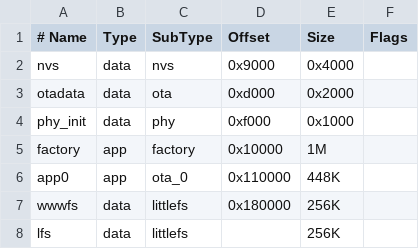
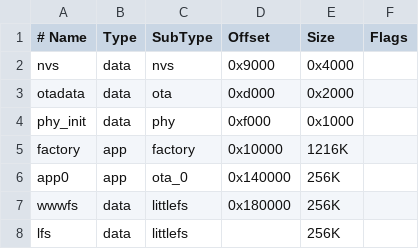
Before and after one commit to pico-fbw/pico-fbw, a CSV file: platform/esp/resources/partitions.csv, drawn as a sheet; the diff names each change by its address in the sheet, - before the commit and + after, or states it on an @@ line.

Commit message:
esp initial wifi impl
- fix license files
- add notice about inclusion of littlefs directly
- add option to force define helpers
- refactor esp pwm hal
- reduce wait in esp stdin_read()
- add initial file GET handler + api ping handler for esp wifi
- move esp sdkconfig to build folder
- change partition layout to accomodate bigger esp binary
- fix a config validation error
- change ts side api implementation

```diff
--- a/platform/esp/resources/partitions.csv
+++ b/platform/esp/resources/partitions.csv
-E5 (Size): 1M
+E5 (Size): 1216K
-D6 (Offset): 0x110000
+D6 (Offset): 0x140000
-E6 (Size): 448K
+E6 (Size): 256K
```
Also changed, not shown: 22 other files.
